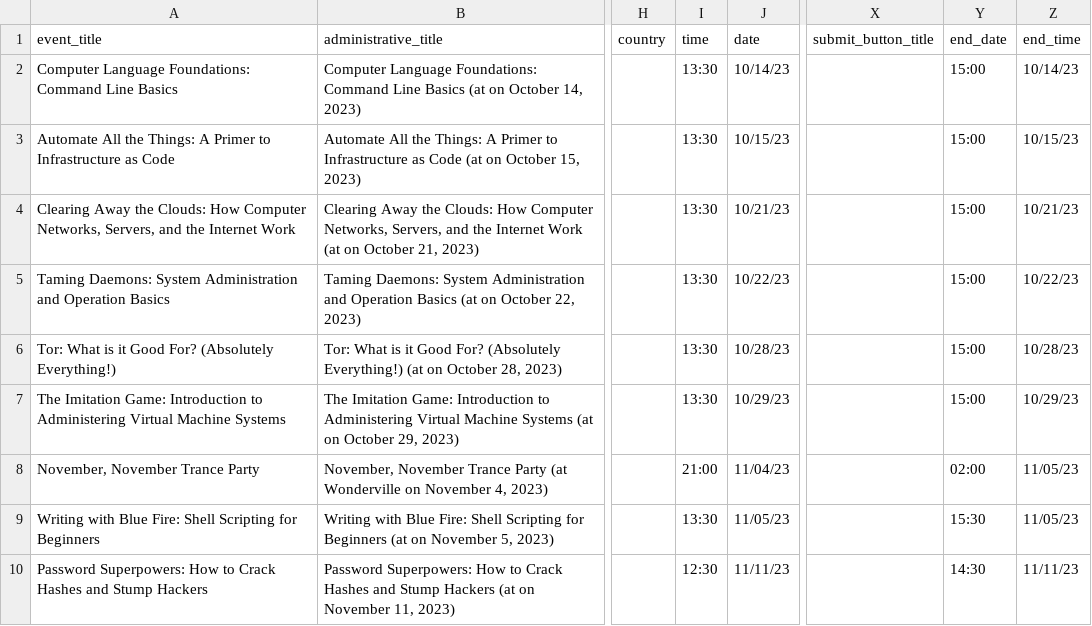
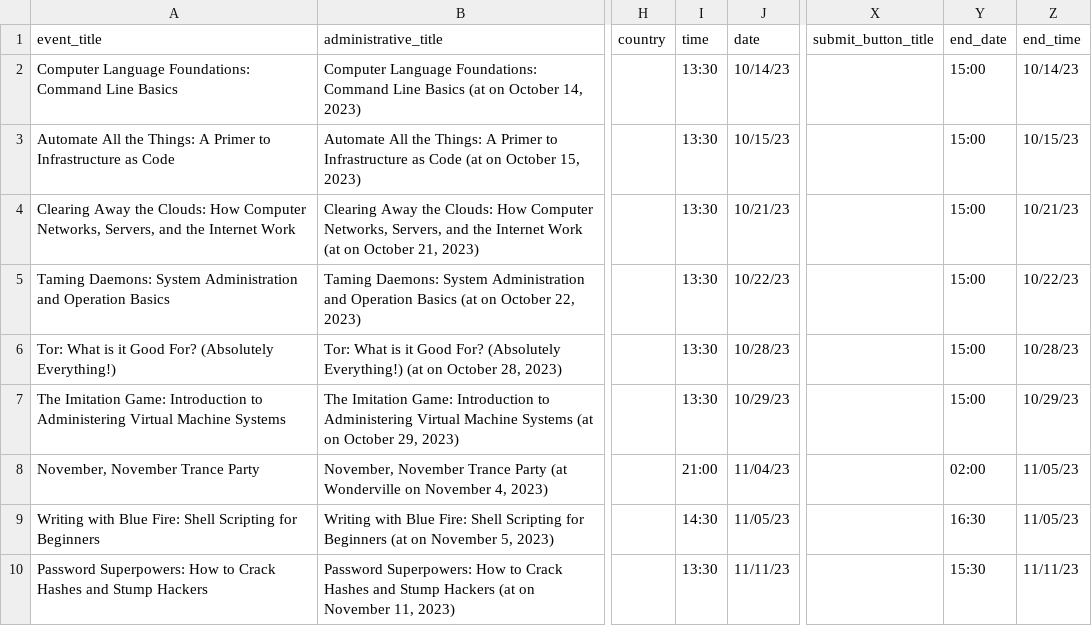
Before and after one commit to tech-learning-collective/tech-learning-collective.github.io, a CSV file: events/all-actionnetwork-org.csv, drawn as a sheet; only a part is shown, gaps mark what is left out; the diff names each change by its address in the sheet, - before the commit and + after, or states it on an @@ line.

Commit message:
Auto-commit Jekyll build from Jekyll Builder for GitHub Pages Action.

```diff
--- a/events/all-actionnetwork-org.csv
+++ b/events/all-actionnetwork-org.csv
-I9 (time): 13:30
+I9 (time): 14:30
-Y9 (end_date): 15:30
+Y9 (end_date): 16:30
-I10 (time): 12:30
+I10 (time): 13:30
-Y10 (end_date): 14:30
+Y10 (end_date): 15:30
```
Also changed, not shown: 14 other files.
